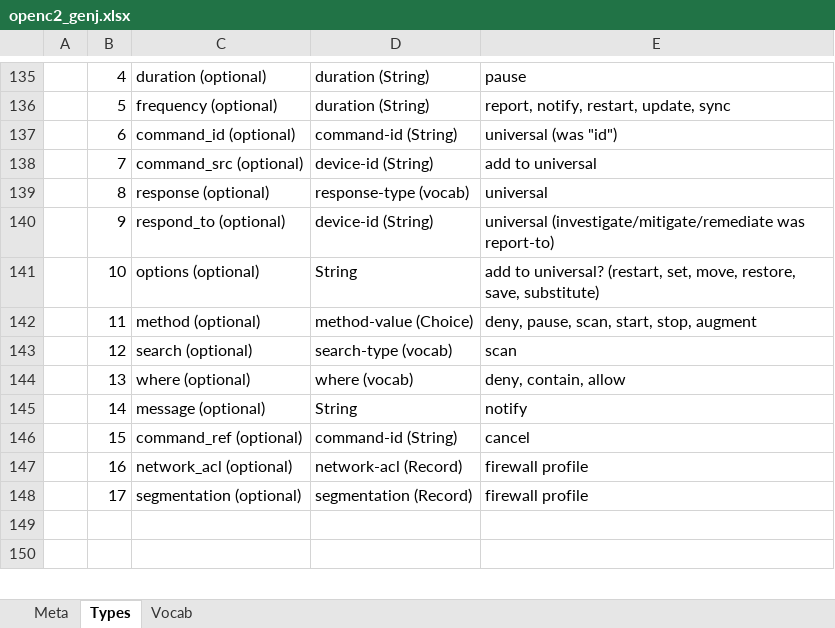
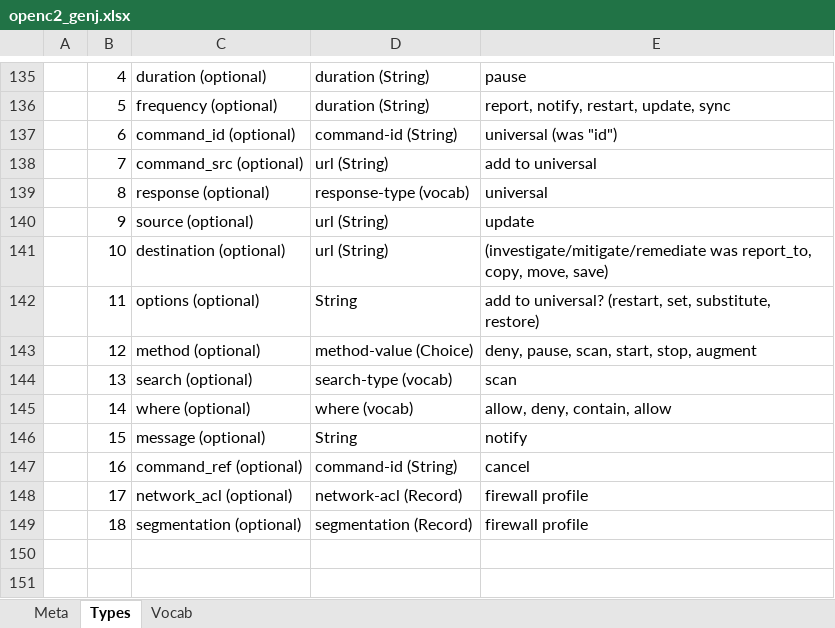
Before and after one commit to OpenC2-org/openc2-davaya, an Excel workbook: pub-jaen/jaen/schema_gen/openc2_genj.xlsx, sheet Types, drawn as a sheet; only a part is shown, gaps mark what is left out; values as stored, in another font and other column widths than the file's, no borders; removed rows and columns are numbered as before the commit, all else as after; the diff names each change by its address in the sheet, - before the commit and + after, or states it on an @@ line.

```diff
--- a/pub-jaen/jaen/schema_gen/openc2_genj.xlsx (sheet Types)
+++ b/pub-jaen/jaen/schema_gen/openc2_genj.xlsx (sheet Types)
-D138: device-id (String)
+D138: url (String)
-row 140:  | 9 | respond_to (optional) | device-id (String) | universal (investigate/mitigate/remediate was report-to)
+row 140:  | 9 | source (optional) | url (String) | update
+row 141:  | 10 | destination (optional) | url (String) | (investigate/mitigate/remediate was report_to, copy, move, save)
-B142: 10
+B142: 11
-E142: …(restart, set, move, restore, save, substitute)
+E142: …(restart, set, substitute, restore)
-B143: 11
+B143: 12
-B144: 12
+B144: 13
-B145: 13
+B145: 14
-E145: deny, contain, allow
+E145: allow, deny, contain, allow
-B146: 14
+B146: 15
-B147: 15
+B147: 16
-B148: 16
+B148: 17
-B149: 17
+B149: 18
```
Also changed, not shown: sheet Meta, pub-jaen/jaen/schema_gen/cybox_genj.xlsx, 12 other files.
